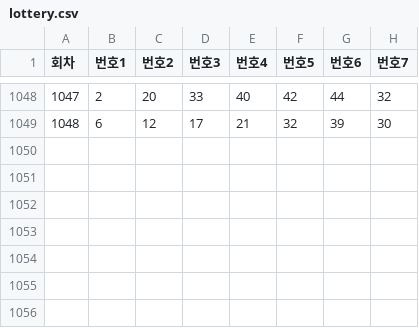
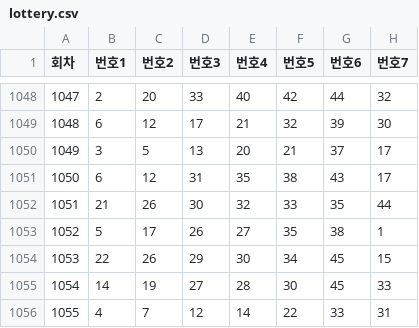
Before and after one commit to kdj6394/Data_Analysis, a CSV file: Lotto/data/lottery.csv, drawn as a sheet; only a part is shown, gaps mark what is left out.

```diff
--- a/Lotto/data/lottery.csv
+++ b/Lotto/data/lottery.csv
@@ -1049 +1049,8 @@
 1048,6,12,17,21,32,39,30
+1049,3,5,13,20,21,37,17
+1050,6,12,31,35,38,43,17
+1051,21,26,30,32,33,35,44
+1052,5,17,26,27,35,38,1
+1053,22,26,29,30,34,45,15
+1054,14,19,27,28,30,45,33
+1055,4,7,12,14,22,33,31
```
Also changed, not shown: 2 other files.
